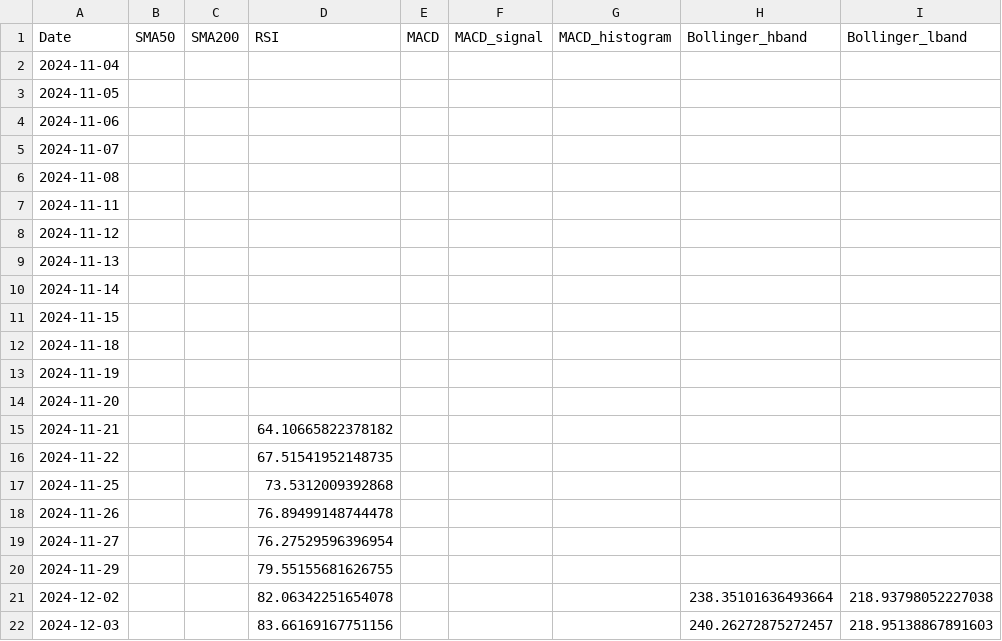
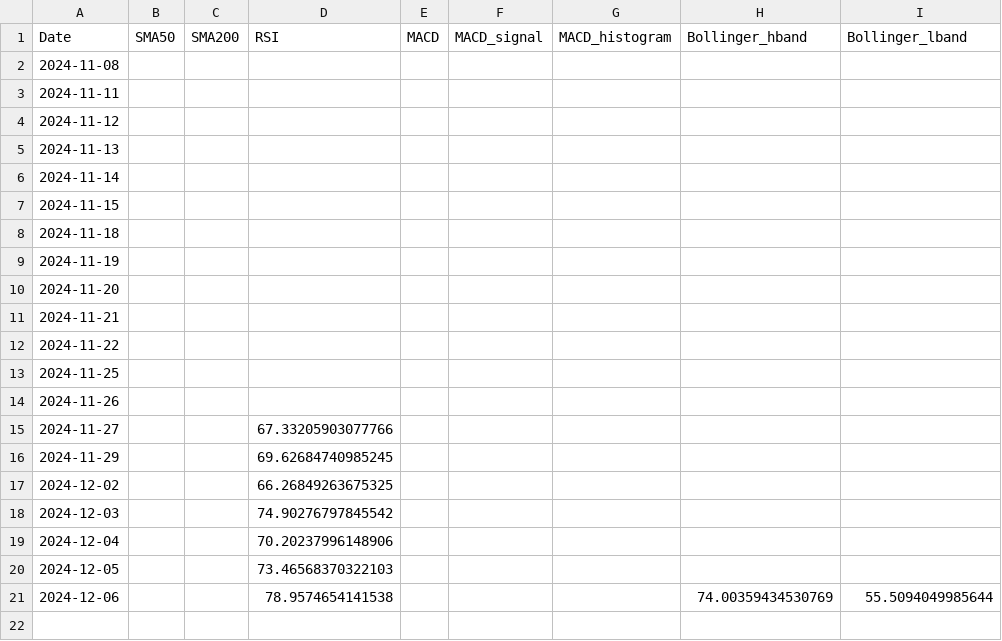
Before and after one commit to XBastille/FoxTrend, a CSV file: public/technical_indicators_1.csv, drawn as a sheet.

```diff
--- a/public/technical_indicators_1.csv
+++ b/public/technical_indicators_1.csv
@@ -1,6 +1,2 @@
 Date,SMA50,SMA200,RSI,MACD,MACD_signal,MACD_histogram,Bollinger_hband,Bollinger_lband
-2024-11-04,,,,,,,,
-2024-11-05,,,,,,,,
-2024-11-06,,,,,,,,
-2024-11-07,,,,,,,,
 2024-11-08,,,,,,,,
@@ -14,9 +10,12 @@ Date,SMA50,SMA200,RSI,MACD,MACD_signal,MACD_histogram,Bollinger_hband,Bollinger_
 2024-11-20,,,,,,,,
-2024-11-21,,,64.10665822378182,,,,,
-2024-11-22,,,67.51541952148735,,,,,
-2024-11-25,,,73.5312009392868,,,,,
-2024-11-26,,,76.89499148744478,,,,,
-2024-11-27,,,76.27529596396954,,,,,
-2024-11-29,,,79.55155681626755,,,,,
-2024-12-02,,,82.06342251654078,,,,238.35101636493664,218.93798052227038
-2024-12-03,,,83.66169167751156,,,,240.26272875272457,218.95138867891603
+2024-11-21,,,,,,,,
+2024-11-22,,,,,,,,
+2024-11-25,,,,,,,,
+2024-11-26,,,,,,,,
+2024-11-27,,,67.33205903077766,,,,,
+2024-11-29,,,69.62684740985245,,,,,
+2024-12-02,,,66.26849263675325,,,,,
+2024-12-03,,,74.90276797845542,,,,,
+2024-12-04,,,70.20237996148906,,,,,
+2024-12-05,,,73.46568370322103,,,,,
+2024-12-06,,,78.9574654141538,,,,74.00359434530769,55.5094049985644
```
Also changed, not shown: public/stock_data_1.csv, 17 other files.
